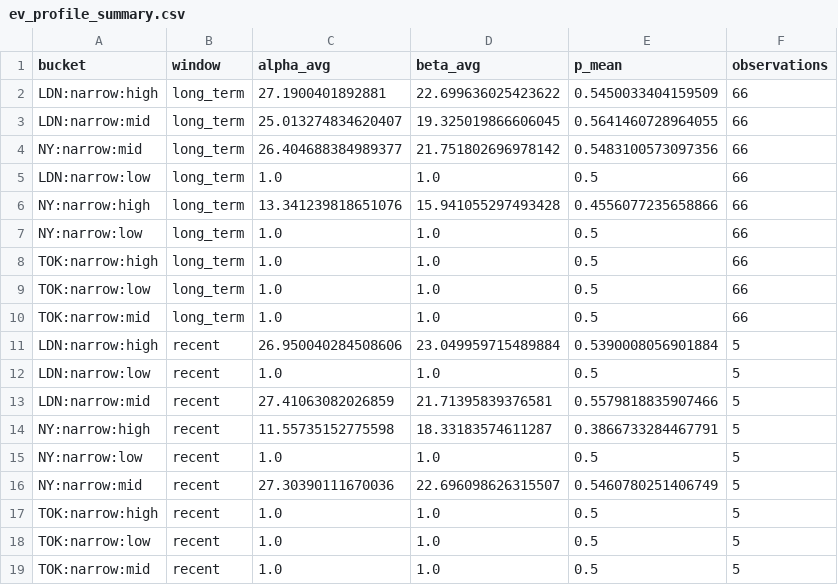
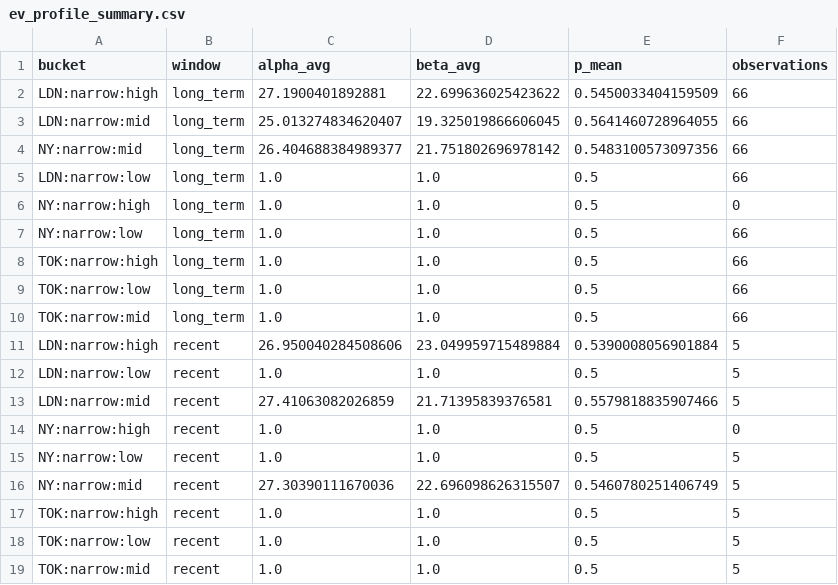
Before and after one commit to izknhyt/INVEST4_ORB5M_CODEX_B, a CSV file: analysis/ev_profile_summary.csv, drawn as a sheet.

```diff
--- a/analysis/ev_profile_summary.csv
+++ b/analysis/ev_profile_summary.csv
@@ -5,3 +5,3 @@ NY:narrow:mid,long_term,26.404688384989377,21.751802696978142,0.5483100573097356
 LDN:narrow:low,long_term,1.0,1.0,0.5,66
-NY:narrow:high,long_term,13.341239818651076,15.941055297493428,0.4556077235658866,66
+NY:narrow:high,long_term,1.0,1.0,0.5,0
 NY:narrow:low,long_term,1.0,1.0,0.5,66
@@ -13,3 +13,3 @@ LDN:narrow:low,recent,1.0,1.0,0.5,5
 LDN:narrow:mid,recent,27.41063082026859,21.71395839376581,0.5579818835907466,5
-NY:narrow:high,recent,11.55735152775598,18.33183574611287,0.3866733284467791,5
+NY:narrow:high,recent,1.0,1.0,0.5,0
 NY:narrow:low,recent,1.0,1.0,0.5,5
```
Also changed, not shown: analysis/hybrid_ev_stats.csv, 7 other files.
